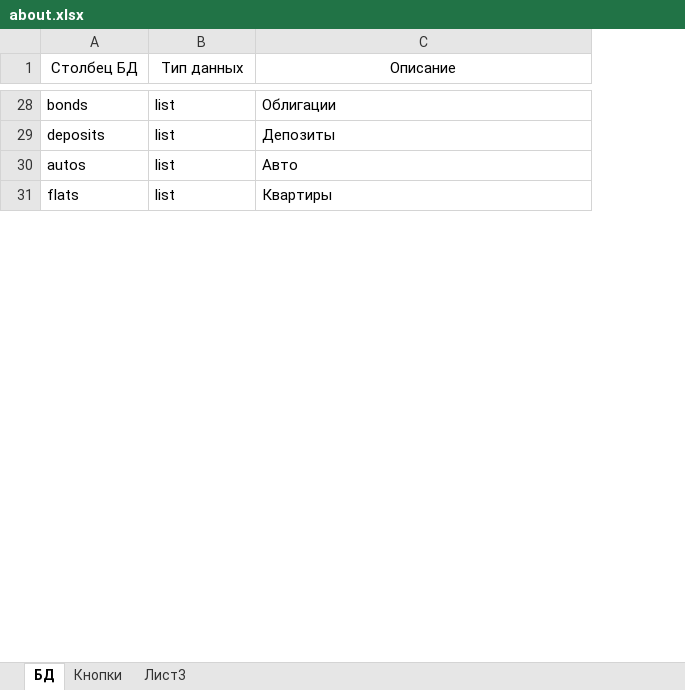
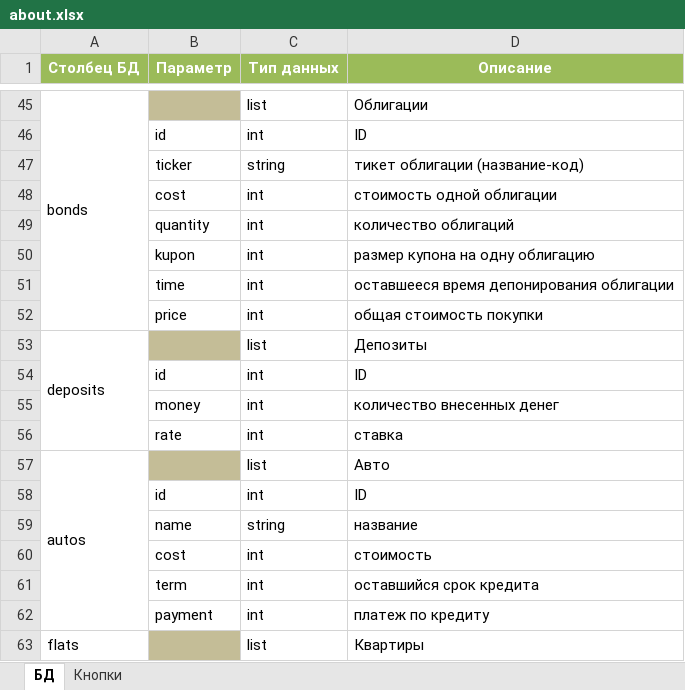
Before and after one commit to AntonTyurin87/Grebi_lopatoy_Assistant, an Excel workbook: reference/about.xlsx, sheet БД, drawn as a sheet; only a part is shown, gaps mark what is left out; values as stored, in another font and other column widths than the file's, no borders; table styles not drawn; addresses are those after the commit; the diff covers the shown part only; the diff names each change by its address in the sheet, - before the commit and + after, or states it on an @@ line.

Commit message:
уточнен файл с описанием в части параметров списковых столбцов

```diff
--- a/reference/about.xlsx (sheet БД)
+++ b/reference/about.xlsx (sheet БД)
-sheet tab: Лист3
+column B (Параметр), empty
@@ A1 fill: none → #9BBB59, bold: off → on, text colour: black → #FFFFFF @@
@@ C1:D1 fill: none → #9BBB59, bold: off → on, text colour: black → #FFFFFF @@
+A45:A52 merged
+row 46:  | id | int | ID
+row 47:  | ticker | string | тикет облигации (название-код)
+row 48:  | cost | int | стоимость одной облигации
+row 49:  | quantity | int | количество облигаций
+row 50:  | kupon | int | размер купона на одну облигацию
+row 51:  | time | int | оставшееся время депонирования облигации
+row 52:  | price | int | общая стоимость покупки
+A53:A56 merged
+row 54:  | id | int | ID
+row 55:  | money | int | количество внесенных денег
+row 56:  | rate | int | ставка
+A57:A62 merged
+row 58:  | id | int | ID
+row 59:  | name | string | название
+row 60:  | cost | int | стоимость
+row 61:  | term | int | оставшийся срок кредита
+row 62:  | payment | int | платеж по кредиту
+A63:A68 merged
```
Also changed, not shown: 37 added rows and merged cells elsewhere in this sheet.
